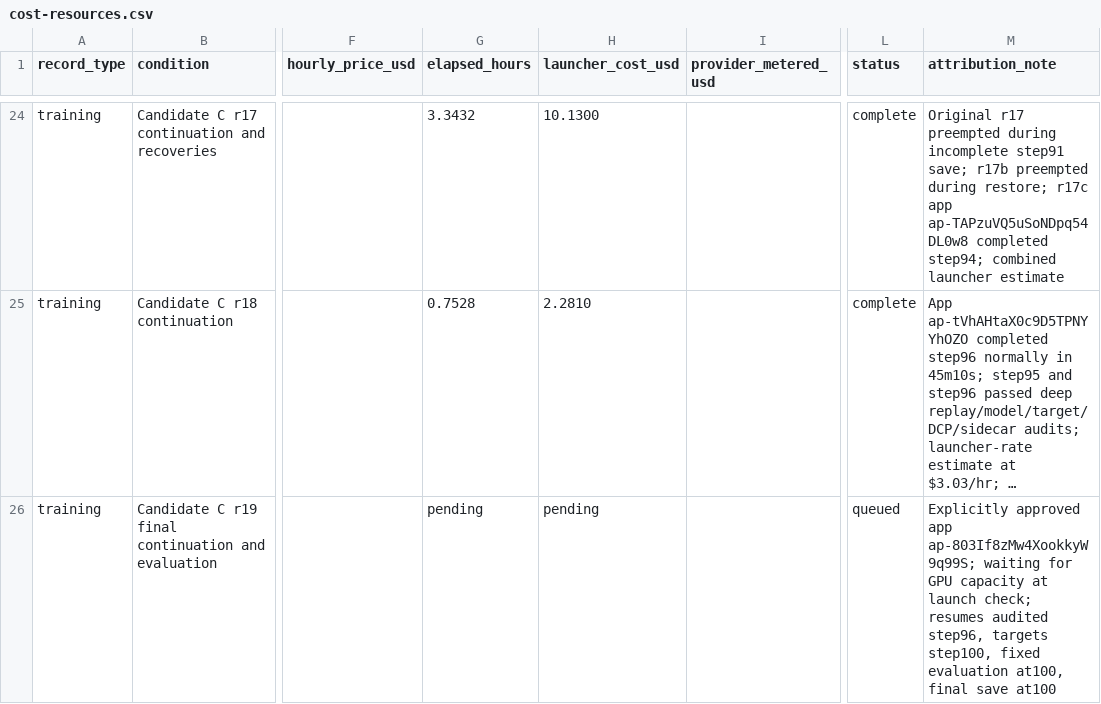
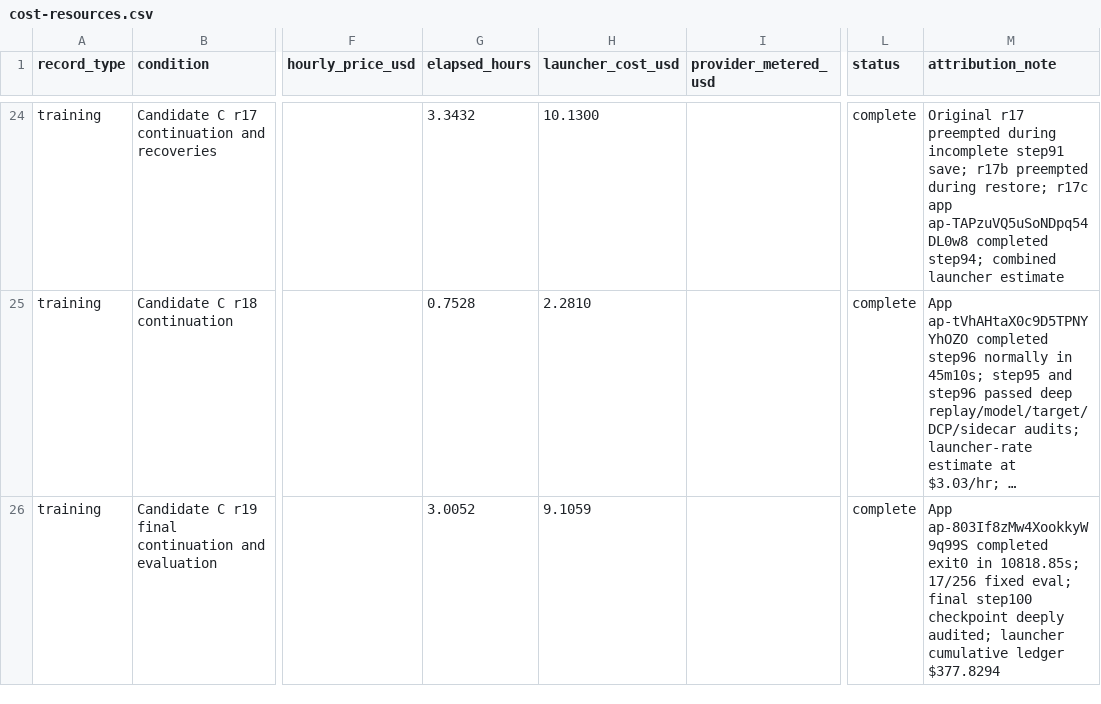
Before and after one commit to MDerazNasr/ENPIRE-implentation, a CSV file: results/d1-evidence-pack/cost-resources.csv, drawn as a sheet; only a part is shown, gaps mark what is left out; long unchanged cells end in …; the diff names each change by its address in the sheet, - before the commit and + after, or states it on an @@ line.

```diff
--- a/results/d1-evidence-pack/cost-resources.csv
+++ b/results/d1-evidence-pack/cost-resources.csv
-G26 (elapsed_hours): pending
+G26 (elapsed_hours): 3.0052
-H26 (launcher_cost_usd): pending
+H26 (launcher_cost_usd): 9.1059
-L26 (status): queued
+L26 (status): complete
-M26 (attribution_note): Explicitly approved app ap-803If8zMw4XookkyW9q99S; waiting for GPU capacity at launch check; resumes audited step96, targets step100, fixed evaluation at100, final save at100
+M26 (attribution_note): App ap-803If8zMw4XookkyW9q99S completed exit0 in 10818.85s; 17/256 fixed eval; final step100 checkpoint deeply audited; launcher cumulative ledger $377.8294
```
Also changed, not shown: results/d1-evidence-pack/run-table.csv, 7 other files.
